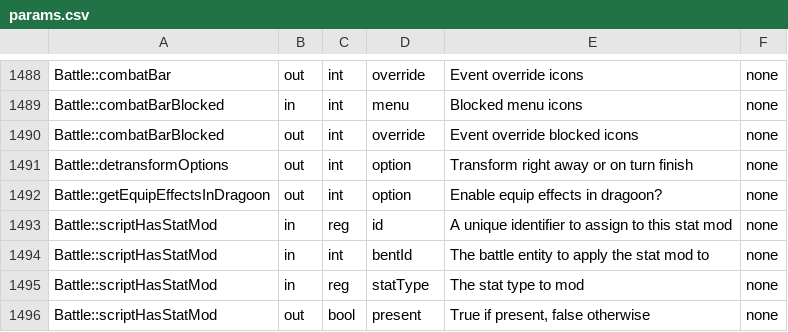
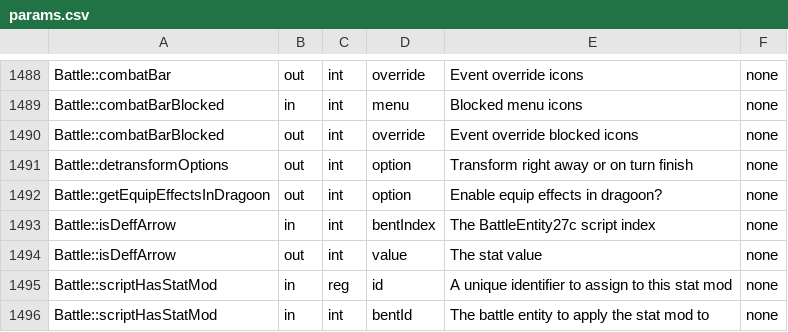
Before and after one commit to Legend-of-Dragoon-Modding/Severed-Chains, a CSV file: patches/meta/params.csv, drawn as a sheet; only a part is shown, gaps mark what is left out; the shorter side is filled out with more unchanged rows; the diff names each change by its address in the sheet, - before the commit and + after, or states it on an @@ line.

Commit message:
Shana DEFF Arrow

```diff
--- a/patches/meta/params.csv
+++ b/patches/meta/params.csv
+row 1493: Battle::isDeffArrow | in | int | bentIndex | The BattleEntity27c script index | none
+row 1494: Battle::isDeffArrow | out | int | value | The stat value | none
```
Also changed, not shown: patches/meta/descriptions.csv, 5 other files.
